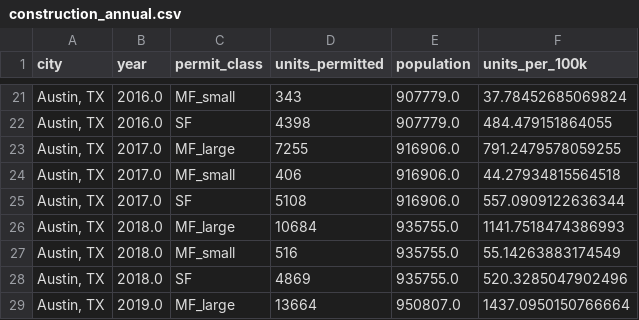
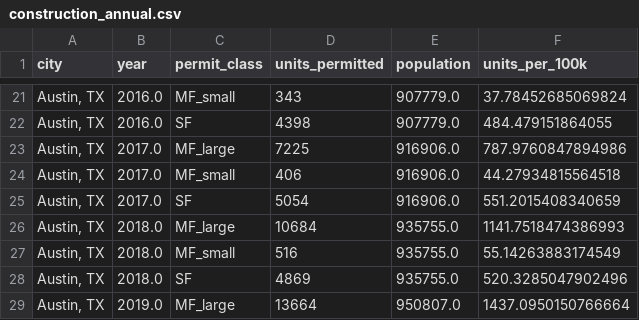
Before and after one commit to nashpilled/MadisonProject, a CSV file: madison-housing/data/construction_annual.csv, drawn as a sheet; only a part is shown, gaps mark what is left out.

```diff
--- a/madison-housing/data/construction_annual.csv
+++ b/madison-housing/data/construction_annual.csv
@@ -22,5 +22,5 @@ city,year,permit_class,units_permitted,population,units_per_100k
 "Austin, TX",2016.0,SF,4398,907779.0,484.479151864055
-"Austin, TX",2017.0,MF_large,7255,916906.0,791.2479578059255
+"Austin, TX",2017.0,MF_large,7225,916906.0,787.9760847894986
 "Austin, TX",2017.0,MF_small,406,916906.0,44.27934815564518
-"Austin, TX",2017.0,SF,5108,916906.0,557.0909122636344
+"Austin, TX",2017.0,SF,5054,916906.0,551.2015408340659
 "Austin, TX",2018.0,MF_large,10684,935755.0,1141.7518474386993
```
Also changed, not shown: madison-housing/data/counterfactual_rents.csv, madison-housing/data/displacement_risk.csv, 10 other files.
